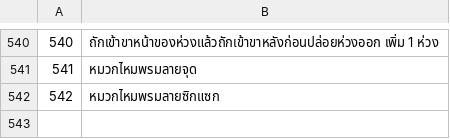
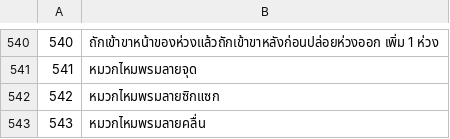
Before and after one commit to jackwallner/knit, a TSV file: scripts/l10n/th.tsv, drawn as a sheet; only a part is shown, gaps mark what is left out.

```diff
--- a/scripts/l10n/th.tsv
+++ b/scripts/l10n/th.tsv
@@ -542 +542,2 @@
 542	หมวกไหมพรมลายซิกแซก
+543	หมวกไหมพรมลายคลื่น
```
Also changed, not shown: scripts/l10n/ar.tsv, scripts/l10n/gu.tsv, 48 other files.
